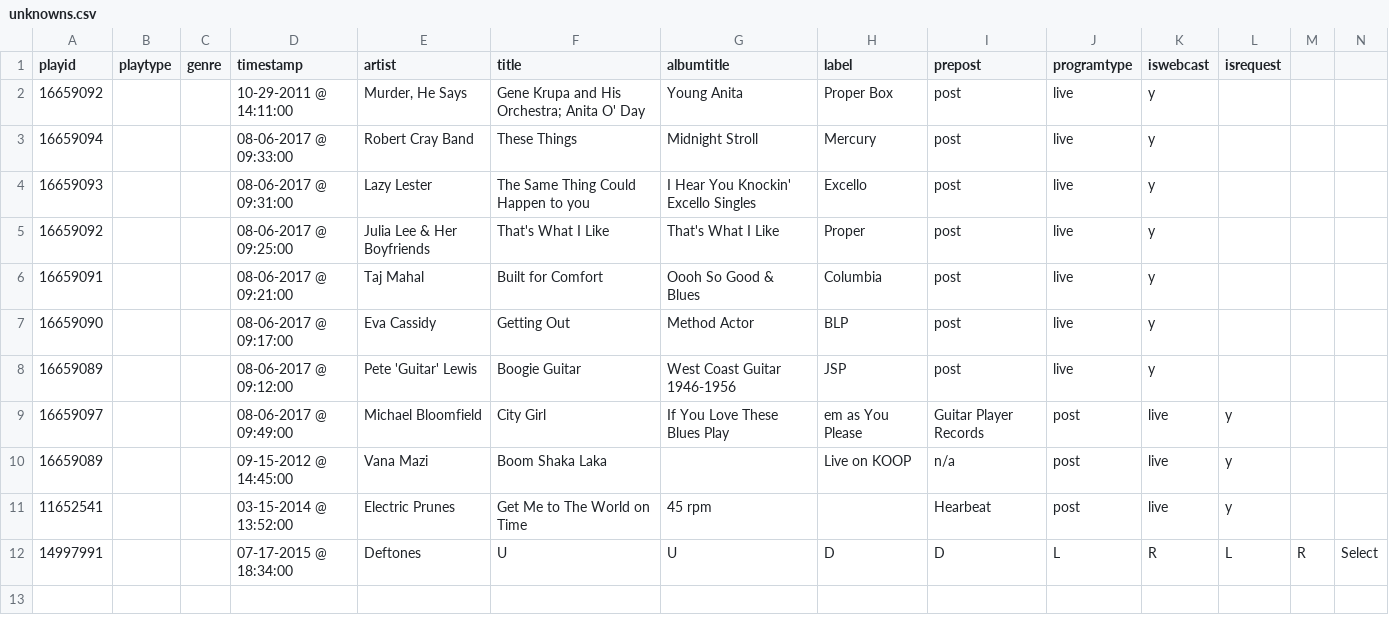
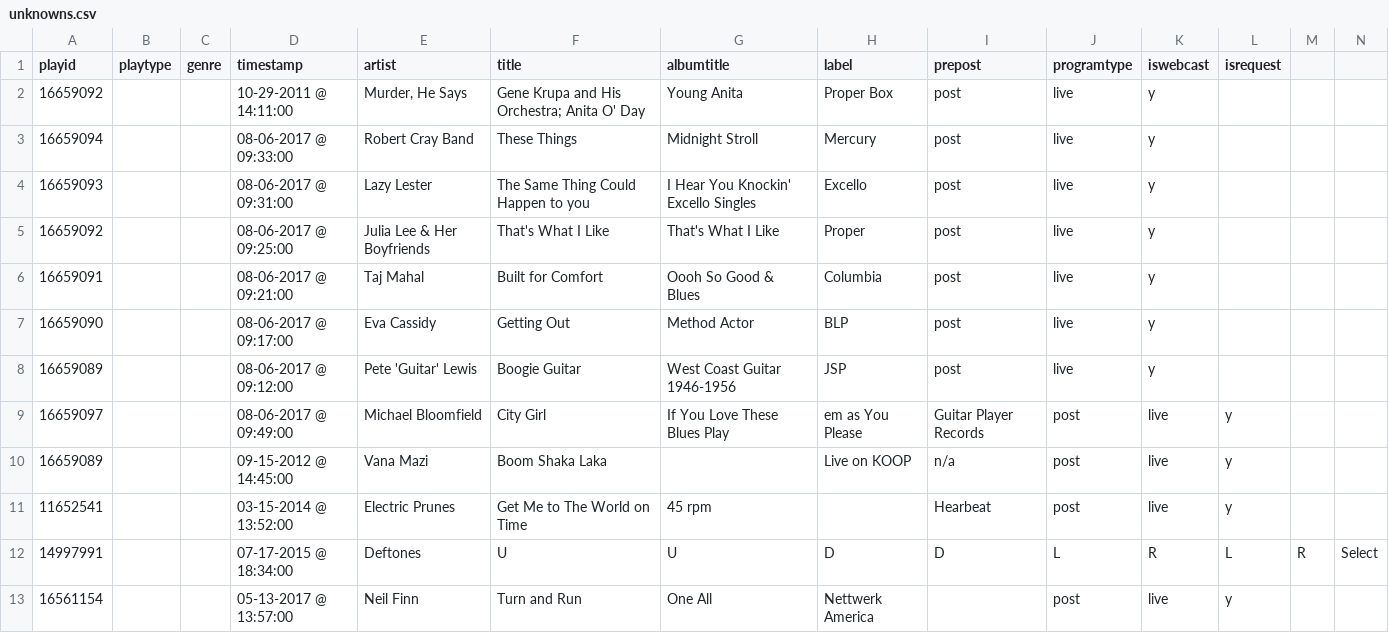
Before and after one commit to jkeen/comma_splice, a CSV file: spec/test_csvs/unknowns.csv, drawn as a sheet; only a part is shown; rows hold the shown columns only; the diff names each change by its address in the sheet, - before the commit and + after, or states it on an @@ line.

```diff
--- a/spec/test_csvs/unknowns.csv
+++ b/spec/test_csvs/unknowns.csv
+row 13: 16561154 |  |  | 05-13-2017 @ 13:57:00 | Neil Finn | Turn and Run | One All | Nettwerk America |  | post | live | y
```
Also changed, not shown: spec/test_csvs/numbers-fixed.csv, spec/test_csvs/numbers.csv, 6 other files.
